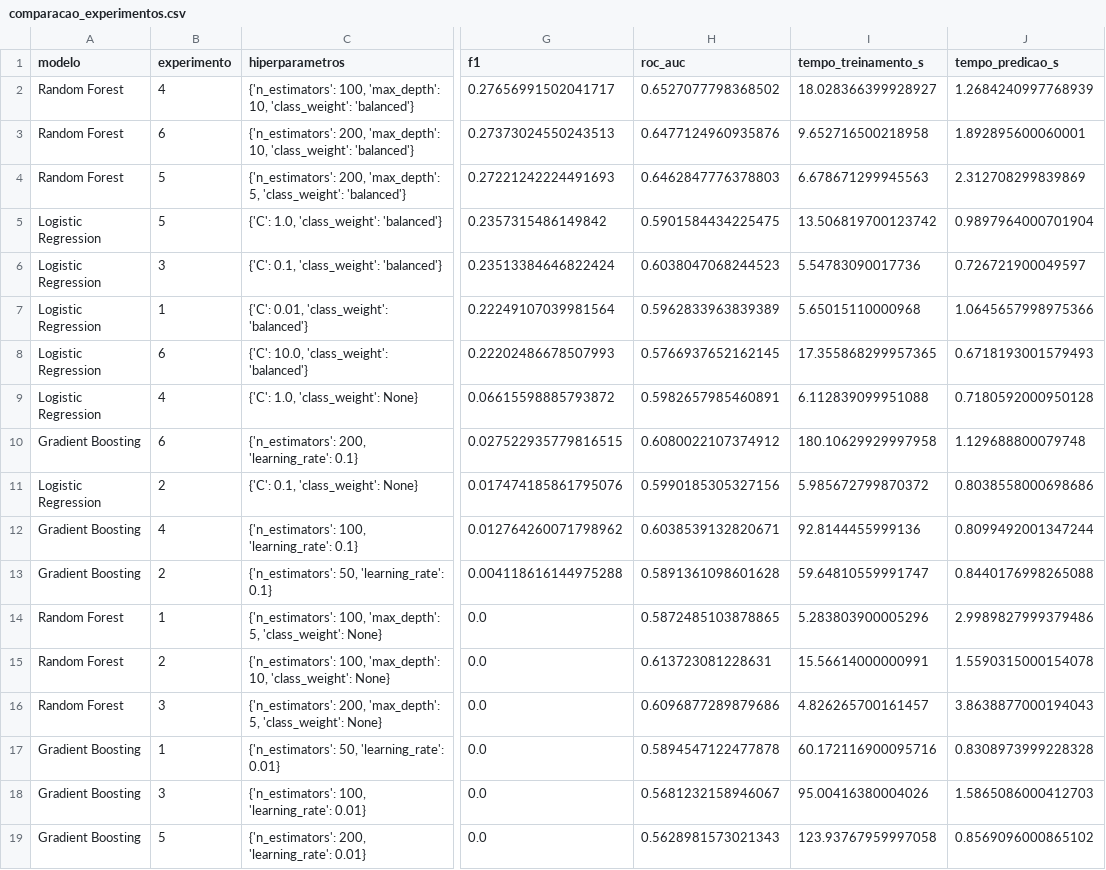
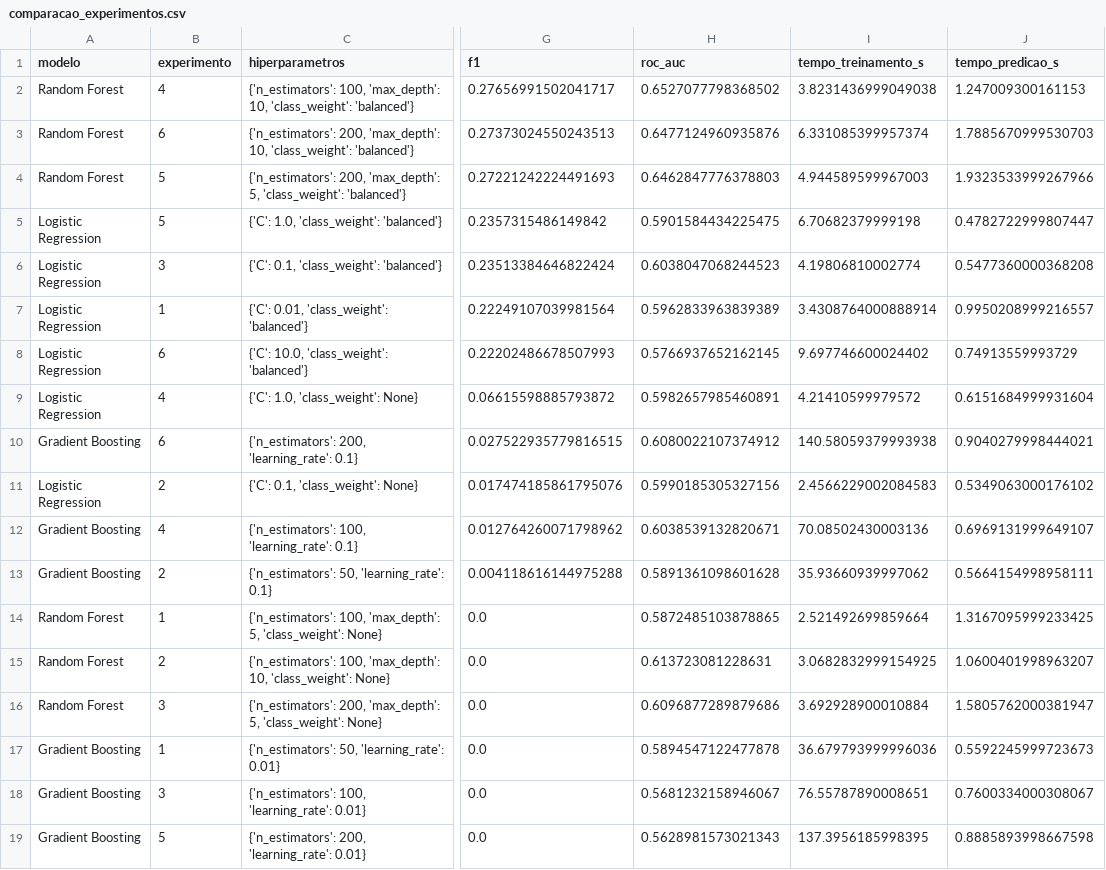
Before and after one commit to Franciane-sl/DeliveryRisk_AI, a CSV file: reports/metrics/comparacao_experimentos.csv, drawn as a sheet; only a part is shown, gaps mark what is left out; the diff names each change by its address in the sheet, - before the commit and + after, or states it on an @@ line.

Commit message:
feat: atualizar métricas de desempenho e tempos de treinamento dos modelos no arquivo comparacao_experimentos.csv

```diff
--- a/reports/metrics/comparacao_experimentos.csv
+++ b/reports/metrics/comparacao_experimentos.csv
-I2 (tempo_treinamento_s): 18.028366399928927
+I2 (tempo_treinamento_s): 3.8231436999049038
-J2 (tempo_predicao_s): 1.2684240997768939
+J2 (tempo_predicao_s): 1.247009300161153
-I3 (tempo_treinamento_s): 9.652716500218958
+I3 (tempo_treinamento_s): 6.331085399957374
-J3 (tempo_predicao_s): 1.892895600060001
+J3 (tempo_predicao_s): 1.7885670999530703
-I4 (tempo_treinamento_s): 6.678671299945563
+I4 (tempo_treinamento_s): 4.944589599967003
-J4 (tempo_predicao_s): 2.312708299839869
+J4 (tempo_predicao_s): 1.9323533999267966
-I5 (tempo_treinamento_s): 13.506819700123742
+I5 (tempo_treinamento_s): 6.70682379999198
-J5 (tempo_predicao_s): 0.9897964000701904
+J5 (tempo_predicao_s): 0.4782722999807447
-I6 (tempo_treinamento_s): 5.54783090017736
+I6 (tempo_treinamento_s): 4.19806810002774
-J6 (tempo_predicao_s): 0.726721900049597
+J6 (tempo_predicao_s): 0.5477360000368208
-I7 (tempo_treinamento_s): 5.65015110000968
+I7 (tempo_treinamento_s): 3.4308764000888914
-J7 (tempo_predicao_s): 1.0645657998975366
+J7 (tempo_predicao_s): 0.9950208999216557
-I8 (tempo_treinamento_s): 17.355868299957365
+I8 (tempo_treinamento_s): 9.697746600024402
-J8 (tempo_predicao_s): 0.6718193001579493
+J8 (tempo_predicao_s): 0.74913559993729
-I9 (tempo_treinamento_s): 6.112839099951088
+I9 (tempo_treinamento_s): 4.21410599979572
-J9 (tempo_predicao_s): 0.7180592000950128
+J9 (tempo_predicao_s): 0.6151684999931604
-I10 (tempo_treinamento_s): 180.10629929997958
+I10 (tempo_treinamento_s): 140.58059379993938
-J10 (tempo_predicao_s): 1.129688800079748
+J10 (tempo_predicao_s): 0.9040279998444021
-I11 (tempo_treinamento_s): 5.985672799870372
+I11 (tempo_treinamento_s): 2.4566229002084583
-J11 (tempo_predicao_s): 0.8038558000698686
+J11 (tempo_predicao_s): 0.5349063000176102
-I12 (tempo_treinamento_s): 92.8144455999136
+I12 (tempo_treinamento_s): 70.08502430003136
-J12 (tempo_predicao_s): 0.8099492001347244
+J12 (tempo_predicao_s): 0.6969131999649107
-I13 (tempo_treinamento_s): 59.64810559991747
+I13 (tempo_treinamento_s): 35.93660939997062
-J13 (tempo_predicao_s): 0.8440176998265088
+J13 (tempo_predicao_s): 0.5664154998958111
-I14 (tempo_treinamento_s): 5.283803900005296
+I14 (tempo_treinamento_s): 2.521492699859664
-J14 (tempo_predicao_s): 2.9989827999379486
+J14 (tempo_predicao_s): 1.3167095999233425
-I15 (tempo_treinamento_s): 15.56614000000991
+I15 (tempo_treinamento_s): 3.0682832999154925
-J15 (tempo_predicao_s): 1.5590315000154078
+J15 (tempo_predicao_s): 1.0600401998963207
-I16 (tempo_treinamento_s): 4.826265700161457
+I16 (tempo_treinamento_s): 3.692928900010884
-J16 (tempo_predicao_s): 3.8638877000194043
+J16 (tempo_predicao_s): 1.5805762000381947
-I17 (tempo_treinamento_s): 60.172116900095716
+I17 (tempo_treinamento_s): 36.679793999996036
-J17 (tempo_predicao_s): 0.8308973999228328
+J17 (tempo_predicao_s): 0.5592245999723673
-I18 (tempo_treinamento_s): 95.00416380004026
+I18 (tempo_treinamento_s): 76.55787890008651
-J18 (tempo_predicao_s): 1.5865086000412703
+J18 (tempo_predicao_s): 0.7600334000308067
-I19 (tempo_treinamento_s): 123.93767959997058
+I19 (tempo_treinamento_s): 137.3956185998395
-J19 (tempo_predicao_s): 0.8569096000865102
+J19 (tempo_predicao_s): 0.8885893998667598
```
